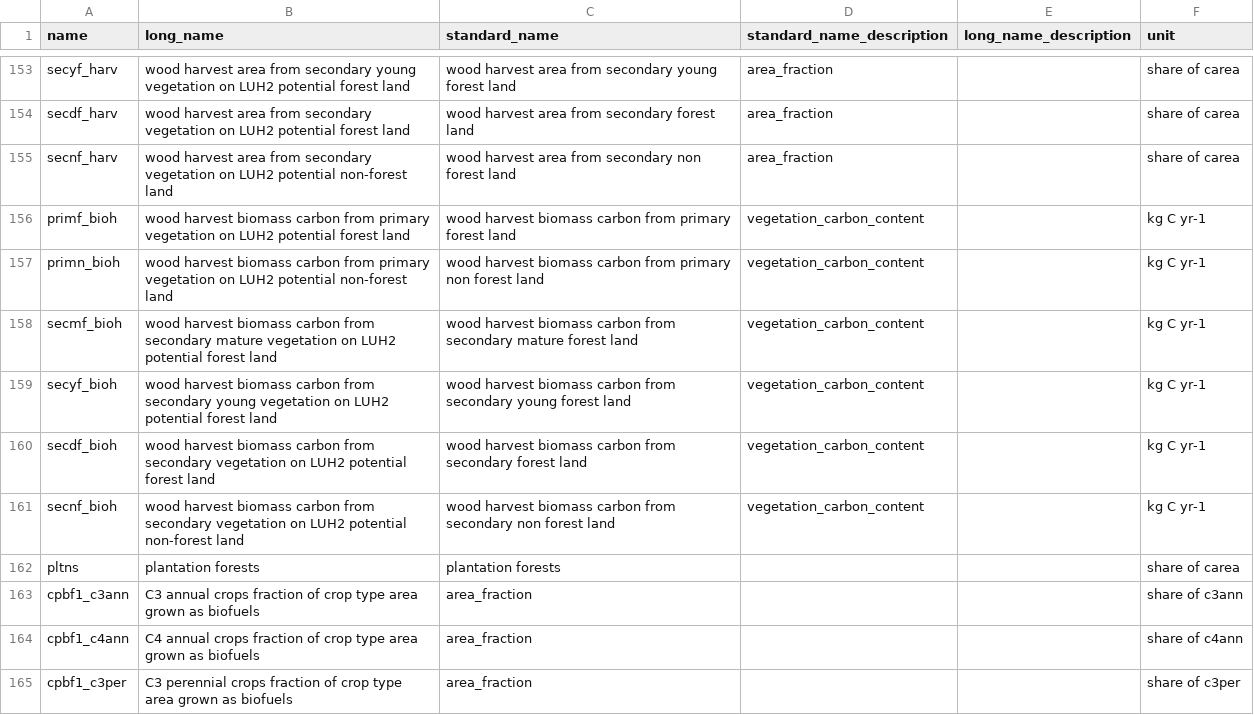
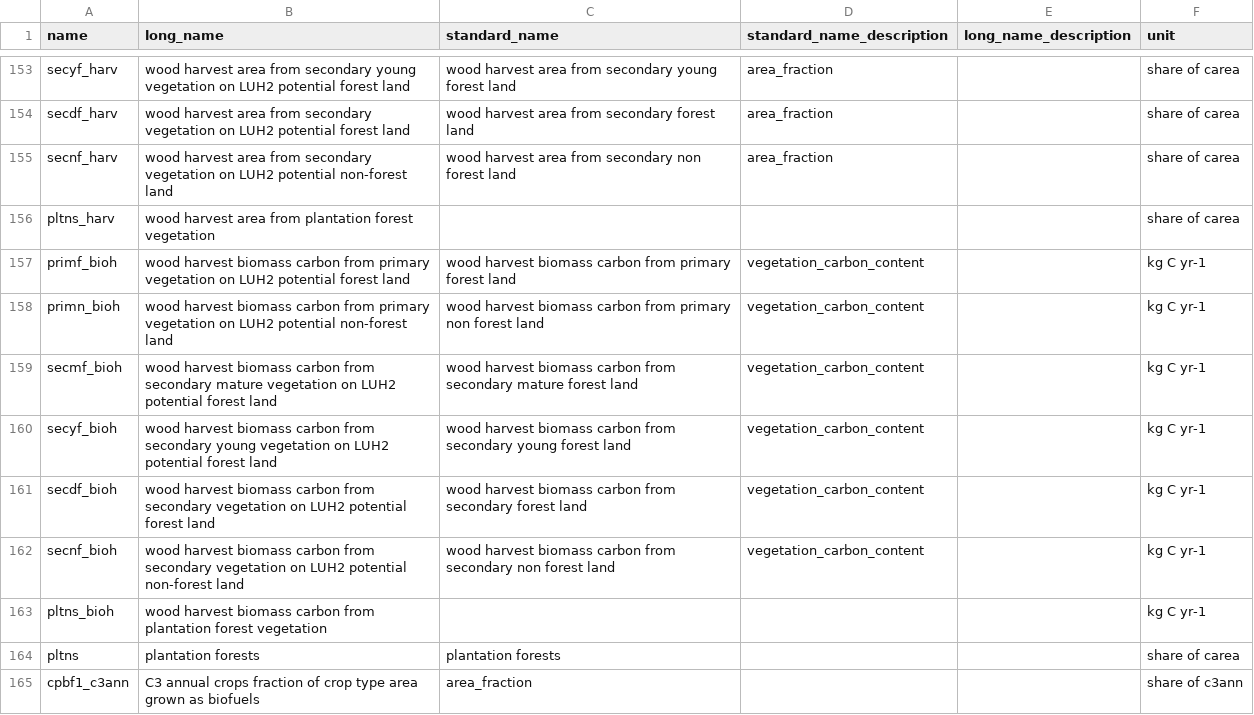
Before and after one commit to pik-piam/mrdownscale, a CSV file: inst/extdata/luhNames.csv, drawn as a sheet; only a part is shown, gaps mark what is left out; the shorter side is filled out with more unchanged rows.

Commit message:
add pltns_bioh/harv to luhNames

```diff
--- a/inst/extdata/luhNames.csv
+++ b/inst/extdata/luhNames.csv
@@ -155,2 +155,3 @@ secdf_harv,wood harvest area from secondary vegetation on LUH2 potential forest
 secnf_harv,wood harvest area from secondary vegetation on LUH2 potential non-forest land,wood harvest area from secondary non forest land,area_fraction,,share of carea
+pltns_harv,wood harvest area from plantation forest vegetation,,,,share of carea
 primf_bioh,wood harvest biomass carbon from primary vegetation on LUH2 potential forest land,wood harvest biomass carbon from primary forest land,vegetation_carbon_content,,kg C yr-1
@@ -161,2 +162,3 @@ secdf_bioh,wood harvest biomass carbon from secondary vegetation on LUH2 potenti
 secnf_bioh,wood harvest biomass carbon from secondary vegetation on LUH2 potential non-forest land,wood harvest biomass carbon from secondary non forest land,vegetation_carbon_content,,kg C yr-1
+pltns_bioh,wood harvest biomass carbon from plantation forest vegetation,,,,kg C yr-1
 pltns,plantation forests,plantation forests,,,share of carea
```
Also changed, not shown: 1 other file.
